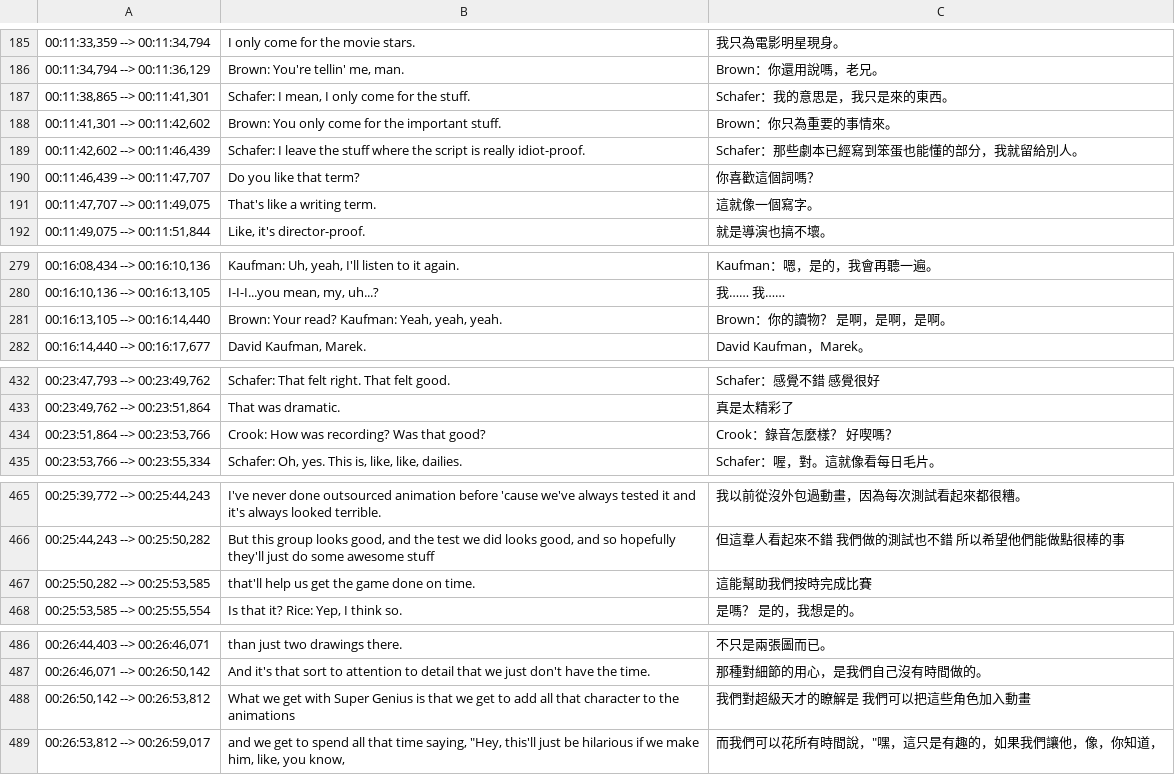
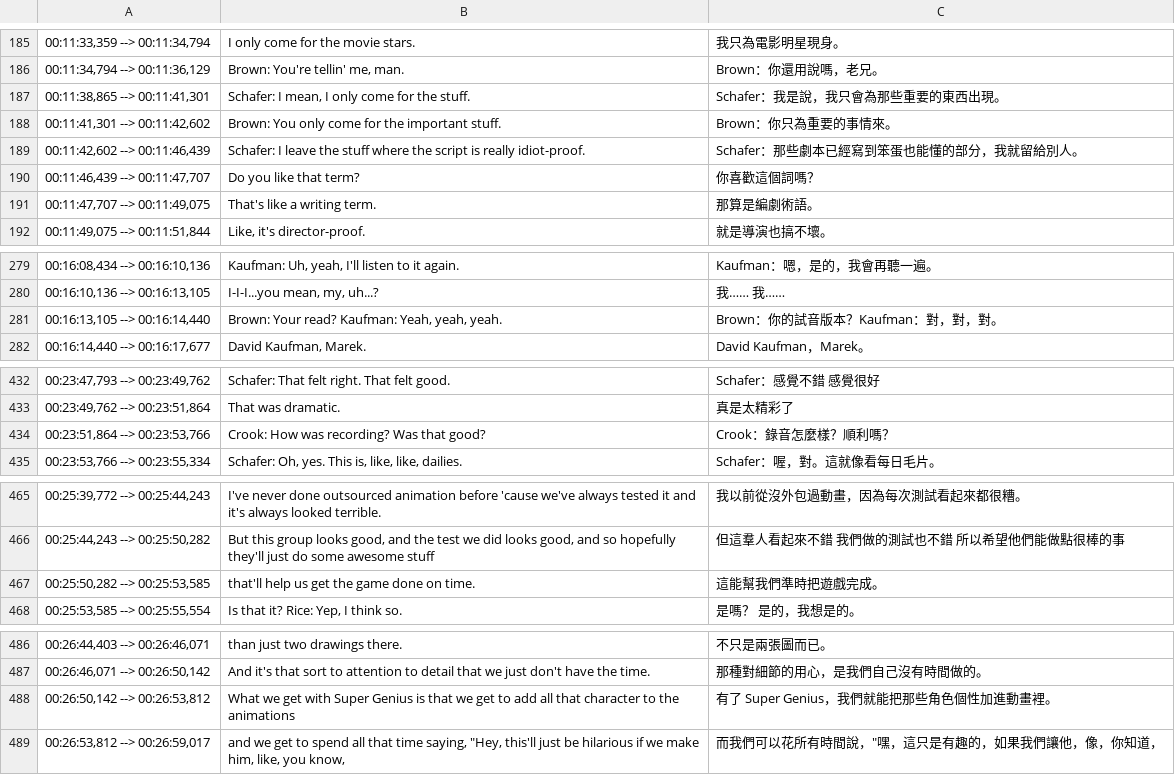
Before and after one commit to dklassic/DoubleFineAdventureZHTranslationProject, a CSV file: pretranslated csv/12_pretranslated.csv, drawn as a sheet; only a part is shown, gaps mark what is left out.

```diff
--- a/pretranslated csv/12_pretranslated.csv
+++ b/pretranslated csv/12_pretranslated.csv
@@ -186,3 +186,3 @@
 "00:11:34,794 --> 00:11:36,129","Brown: You're tellin' me, man.","Brown：你還用說嗎，老兄。"
-"00:11:38,865 --> 00:11:41,301","Schafer: I mean, I only come for the stuff.","Schafer：我的意思是，我只是來的東西。"
+"00:11:38,865 --> 00:11:41,301","Schafer: I mean, I only come for the stuff.","Schafer：我是說，我只會為那些重要的東西出現。"
 "00:11:41,301 --> 00:11:42,602","Brown: You only come for the important stuff.","Brown：你只為重要的事情來。"
@@ -190,3 +190,3 @@
 "00:11:46,439 --> 00:11:47,707","Do you like that term?","你喜歡這個詞嗎？"
-"00:11:47,707 --> 00:11:49,075","That's like a writing term.","這就像一個寫字。"
+"00:11:47,707 --> 00:11:49,075","That's like a writing term.","那算是編劇術語。"
 "00:11:49,075 --> 00:11:51,844","Like, it's director-proof.","就是導演也搞不壞。"
@@ -280,3 +280,3 @@
 "00:16:10,136 --> 00:16:13,105","I-I-I...you mean, my, uh...?","我…… 我……"
-"00:16:13,105 --> 00:16:14,440","Brown: Your read? Kaufman: Yeah, yeah, yeah.","Brown：你的讀物？ 是啊，是啊，是啊。"
+"00:16:13,105 --> 00:16:14,440","Brown: Your read? Kaufman: Yeah, yeah, yeah.","Brown：你的試音版本？Kaufman：對，對，對。"
 "00:16:14,440 --> 00:16:17,677","David Kaufman, Marek.","David Kaufman，Marek。"
@@ -433,3 +433,3 @@
 "00:23:49,762 --> 00:23:51,864","That was dramatic.","真是太精彩了"
-"00:23:51,864 --> 00:23:53,766","Crook: How was recording? Was that good?","Crook：錄音怎麼樣？ 好喫嗎？"
+"00:23:51,864 --> 00:23:53,766","Crook: How was recording? Was that good?","Crook：錄音怎麼樣？順利嗎？"
 "00:23:53,766 --> 00:23:55,334","Schafer: Oh, yes. This is, like, like, dailies.","Schafer：喔，對。這就像看每日毛片。"
@@ -466,3 +466,3 @@
 "00:25:44,243 --> 00:25:50,282","But this group looks good, and the test we did looks good, and so hopefully they'll just do some awesome stuff","但這羣人看起來不錯 我們做的測試也不錯 所以希望他們能做點很棒的事"
-"00:25:50,282 --> 00:25:53,585","that'll help us get the game done on time.","這能幫助我們按時完成比賽"
+"00:25:50,282 --> 00:25:53,585","that'll help us get the game done on time.","這能幫我們準時把遊戲完成。"
 "00:25:53,585 --> 00:25:55,554","Is that it? Rice: Yep, I think so.","是嗎？ 是的，我想是的。"
@@ -487,3 +487,3 @@
 "00:26:46,071 --> 00:26:50,142","And it's that sort to attention to detail that we just don't have the time.","那種對細節的用心，是我們自己沒有時間做的。"
-"00:26:50,142 --> 00:26:53,812","What we get with Super Genius is that we get to add all that character to the animations","我們對超級天才的瞭解是 我們可以把這些角色加入動畫"
+"00:26:50,142 --> 00:26:53,812","What we get with Super Genius is that we get to add all that character to the animations","有了 Super Genius，我們就能把那些角色個性加進動畫裡。"
 "00:26:53,812 --> 00:26:59,017","and we get to spend all that time saying, ""Hey, this'll just be hilarious if we make him, like, you know,","而我們可以花所有時間說，""嘿，這只是有趣的，如果我們讓他，像，你知道，"
```
Also changed, not shown: pretranslated csv/01_pretranslated.csv, pretranslated csv/06_pretranslated.csv, 12 other files.
